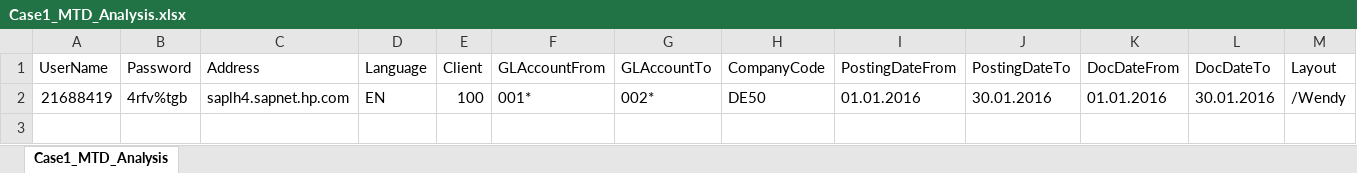
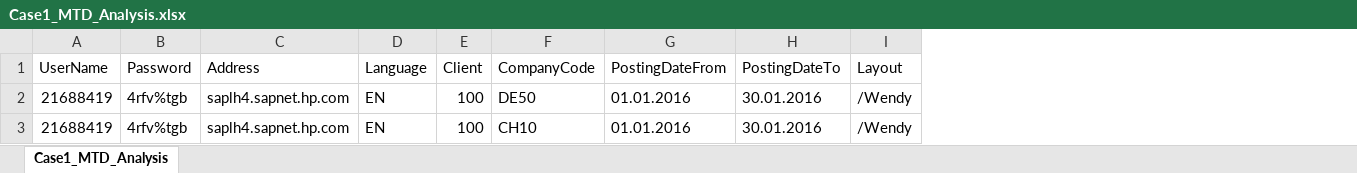
Before and after one commit to Jason-Brody/GLMEC, an Excel workbook: TestScript/Case1_MTD_Analysis.xlsx, sheet Case1_MTD_Analysis, drawn as a sheet; values as stored, in another font and other column widths than the file's, no borders; removed rows and columns are numbered as before the commit, all else as after; the diff names each change by its address in the sheet, - before the commit and + after, or states it on an @@ line.

```diff
--- a/TestScript/Case1_MTD_Analysis.xlsx (sheet Case1_MTD_Analysis)
+++ b/TestScript/Case1_MTD_Analysis.xlsx (sheet Case1_MTD_Analysis)
-column F (GLAccountFrom), row 2: 001*
-column G (GLAccountTo), row 2: 002*
-column K (DocDateFrom), row 2: 01.01.2016
-column L (DocDateTo), row 2: 30.01.2016
+row 3: 21688419 | 4rfv%tgb | saplh4.sapnet.hp.com | EN | 100 | CH10 | 01.01.2016 | 30.01.2016 | /Wendy
```
Also changed, not shown: 4 other files.
